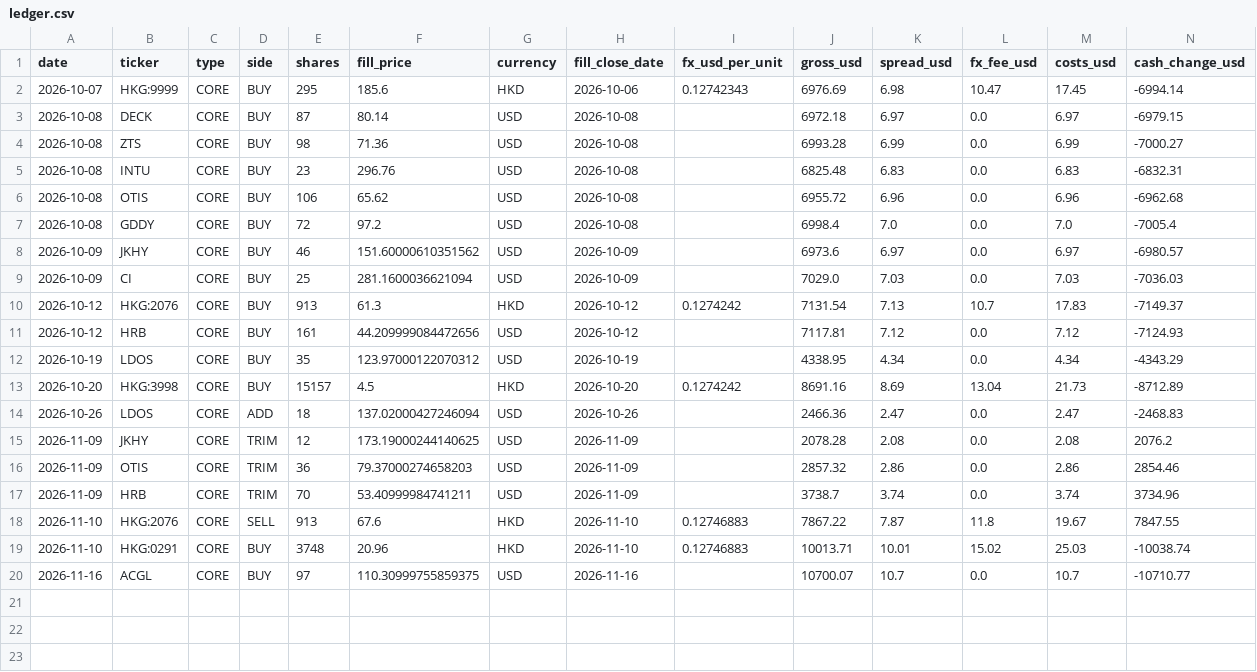
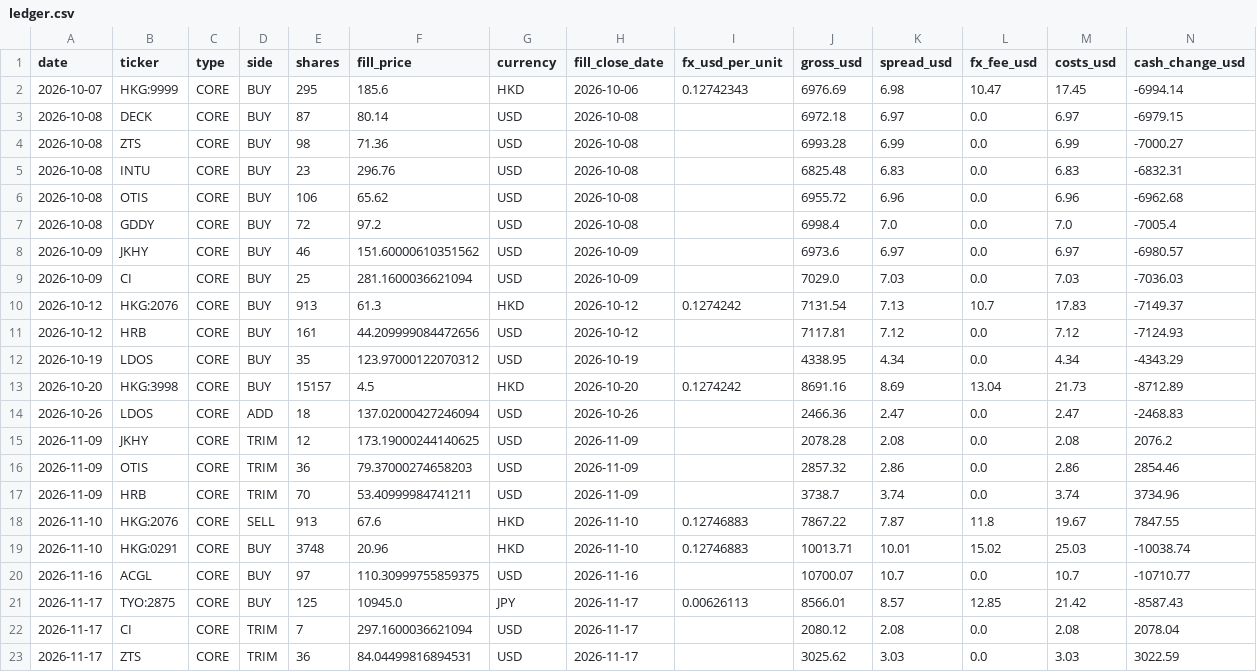
Before and after one commit to oskarajaspinall-cell/paper-portfolio, a CSV file: portfolio/ledger.csv, drawn as a sheet; only a part is shown; rows hold the shown columns only; the diff names each change by its address in the sheet, - before the commit and + after, or states it on an @@ line.

```diff
--- a/portfolio/ledger.csv
+++ b/portfolio/ledger.csv
+row 21: 2026-11-17 | TYO:2875 | CORE | BUY | 125 | 10945.0 | JPY | 2026-11-17 | 0.00626113 | 8566.01 | 8.57 | 12.85 | 21.42 | -8587.43
+row 22: 2026-11-17 | CI | CORE | TRIM | 7 | 297.1600036621094 | USD | 2026-11-17 |  | 2080.12 | 2.08 | 0.0 | 2.08 | 2078.04
+row 23: 2026-11-17 | ZTS | CORE | TRIM | 36 | 84.04499816894531 | USD | 2026-11-17 |  | 3025.62 | 3.03 | 0.0 | 3.03 | 3022.59
```
Also changed, not shown: portfolio/cash_telemetry.csv, portfolio/entry_watch.csv, 14 other files.
